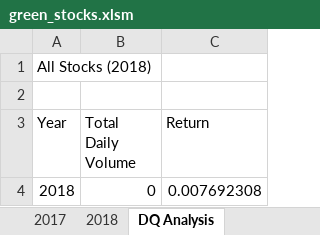
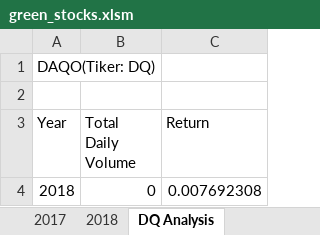
Before and after one commit to ShapoorMirzakwal/stock-analysis, an Excel workbook: green_stocks.xlsm, sheet DQ Analysis, drawn as a sheet; values as stored, in another font and other column widths than the file's, no borders; charts and pictures not drawn; the diff names each change by its address in the sheet, - before the commit and + after, or states it on an @@ line.

```diff
--- a/green_stocks.xlsm (sheet DQ Analysis)
+++ b/green_stocks.xlsm (sheet DQ Analysis)
-A1 (Year): All Stocks (2018)
+A1 (Year): DAQO(Tiker: DQ)
```
Also changed, not shown: sheet All Stocks Analysis.
